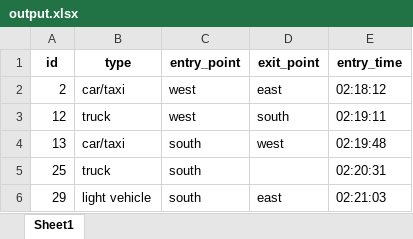
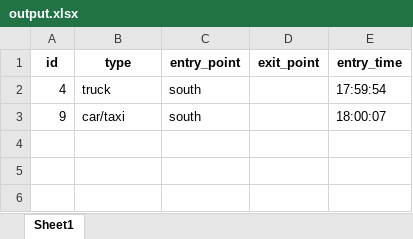
Before and after one commit to nimarta-devi/vehicle_tracking_counting_yolov8_deepsort, an Excel workbook: YOLOv8-DeepSORT-Object-Tracking/ultralytics/yolo/v8/detect/output.xlsx, sheet Sheet1, drawn as a sheet; values as stored, in another font and other column widths than the file's, no borders; removed rows and columns are numbered as before the commit, all else as after; the diff names each change by its address in the sheet, - before the commit and + after, or states it on an @@ line.

```diff
--- a/YOLOv8-DeepSORT-Object-Tracking/ultralytics/yolo/v8/detect/output.xlsx (sheet Sheet1)
+++ b/YOLOv8-DeepSORT-Object-Tracking/ultralytics/yolo/v8/detect/output.xlsx (sheet Sheet1)
-row 2: 2 | car/taxi | west | east | 02:18:12
-row 3: 12 | truck | west | south | 02:19:11
-row 4: 13 | car/taxi | south | west | 02:19:48
-A2 (id): 25
+A2 (id): 4
-E2 (entry_time): 02:20:31
+E2 (entry_time): 17:59:54
-row 6: 29 | light vehicle | south | east | 02:21:03
+row 3: 9 | car/taxi | south |  | 18:00:07
```
Also changed, not shown: 5 other files.
